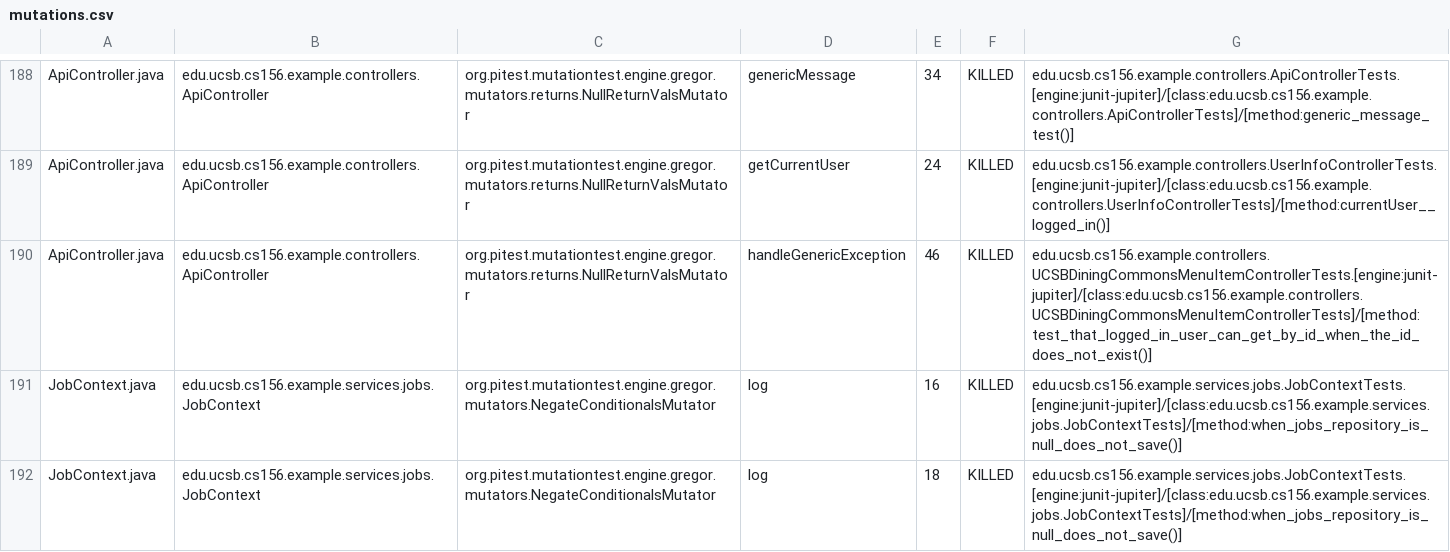
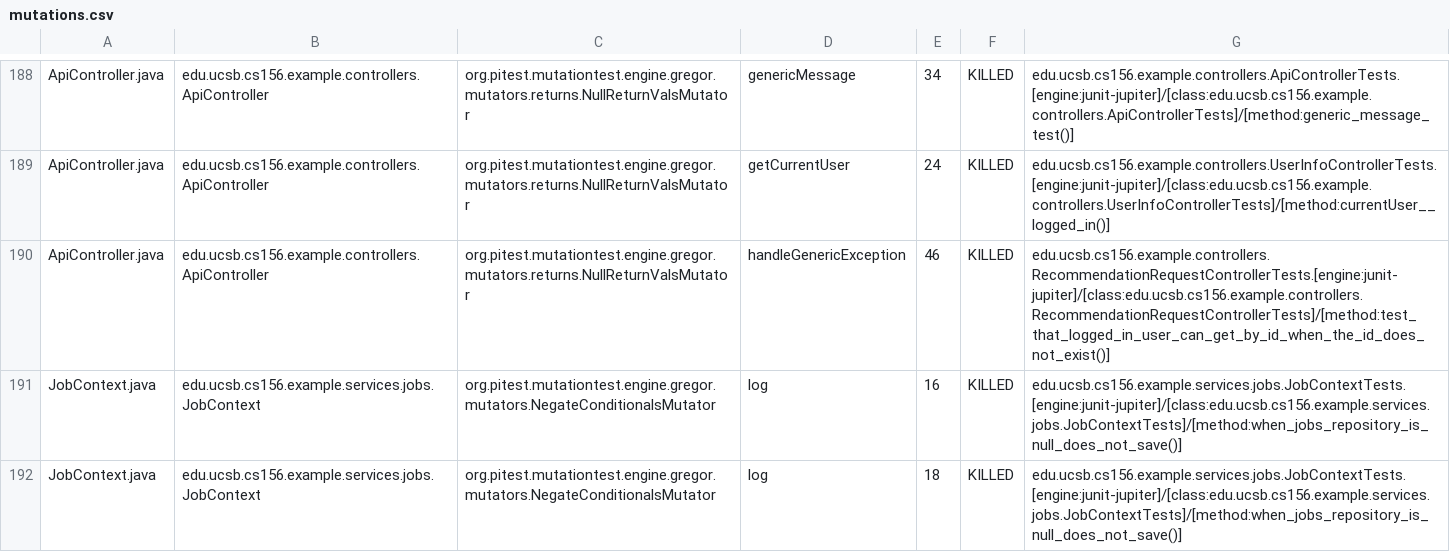
Before and after one commit to ucsb-cs156-s26/team02-s26-15, a CSV file: prs/105/pitest/mutations.csv, drawn as a sheet; only a part is shown, gaps mark what is left out.

Commit message:
Deploying to gh-pages from @ ucsb-cs156-s26/team02-s26-15@2462afbeb35510c953e239e96b7f1e7f9ec47f20 🚀

```diff
--- a/prs/105/pitest/mutations.csv
+++ b/prs/105/pitest/mutations.csv
@@ -189,3 +189,3 @@ ApiController.java,edu.ucsb.cs156.example.controllers.ApiController,org.pitest.m
 ApiController.java,edu.ucsb.cs156.example.controllers.ApiController,org.pitest.mutationtest.engine.gregor.mutators.returns.NullReturnValsMutator,getCurrentUser,24,KILLED,edu.ucsb.cs156.example.controllers.UserInfoControllerTests.[engine:junit-jupiter]/[class:edu.ucsb.cs156.example.controllers.UserInfoControllerTests]/[method:currentUser__logged_in()]
-ApiController.java,edu.ucsb.cs156.example.controllers.ApiController,org.pitest.mutationtest.engine.gregor.mutators.returns.NullReturnValsMutator,handleGenericException,46,KILLED,edu.ucsb.cs156.example.controllers.UCSBDiningCommonsMenuItemControllerTests.[engine:junit-jupiter]/[class:edu.ucsb.cs156.example.controllers.UCSBDiningCommonsMenuItemControllerTests]/[method:test_that_logged_in_user_can_get_by_id_when_the_id_does_not_exist()]
+ApiController.java,edu.ucsb.cs156.example.controllers.ApiController,org.pitest.mutationtest.engine.gregor.mutators.returns.NullReturnValsMutator,handleGenericException,46,KILLED,edu.ucsb.cs156.example.controllers.RecommendationRequestControllerTests.[engine:junit-jupiter]/[class:edu.ucsb.cs156.example.controllers.RecommendationRequestControllerTests]/[method:test_that_logged_in_user_can_get_by_id_when_the_id_does_not_exist()]
 JobContext.java,edu.ucsb.cs156.example.services.jobs.JobContext,org.pitest.mutationtest.engine.gregor.mutators.NegateConditionalsMutator,log,16,KILLED,edu.ucsb.cs156.example.services.jobs.JobContextTests.[engine:junit-jupiter]/[class:edu.ucsb.cs156.example.services.jobs.JobContextTests]/[method:when_jobs_repository_is_null_does_not_save()]
```
Also changed, not shown: 22 other files.
